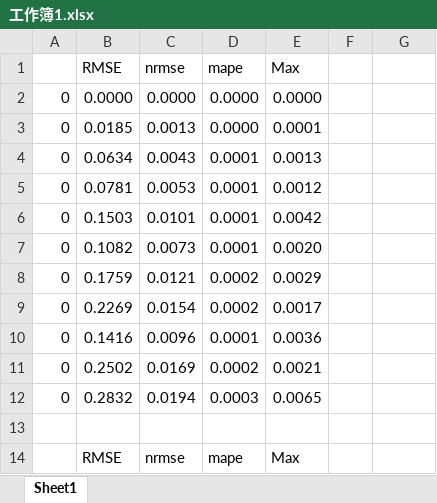
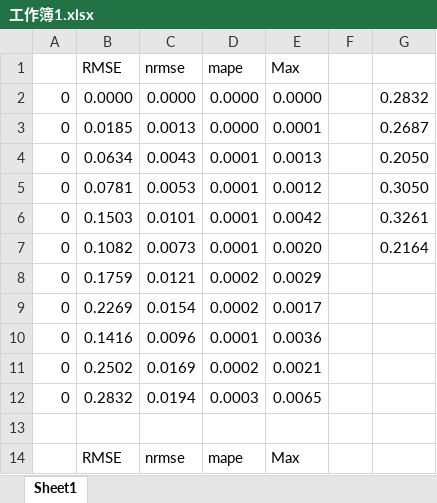
Before and after one commit to ChenXiongyu/Reservoir_Computing, an Excel workbook: main/工作簿1.xlsx, sheet Sheet1, drawn as a sheet; only a part is shown; values as stored, in another font and other column widths than the file's, no borders; the diff names each change by its address in the sheet, - before the commit and + after, or states it on an @@ line.

```diff
--- a/main/工作簿1.xlsx (sheet Sheet1)
+++ b/main/工作簿1.xlsx (sheet Sheet1)
-G2: (empty)
+G2: 0.2832
-G3: (empty)
+G3: 0.2687
-G4: (empty)
+G4: 0.2050
-G5: (empty)
+G5: 0.3050
-G6: (empty)
+G6: 0.3261
-G7: (empty)
+G7: 0.2164
```
Also changed, not shown: 17 other files.
